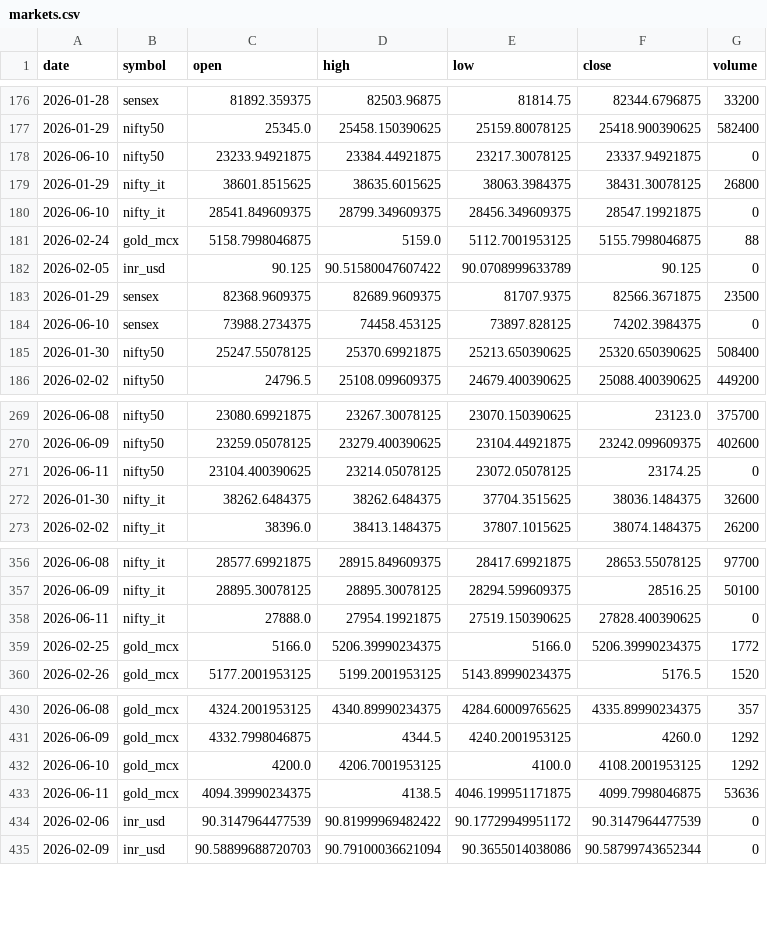
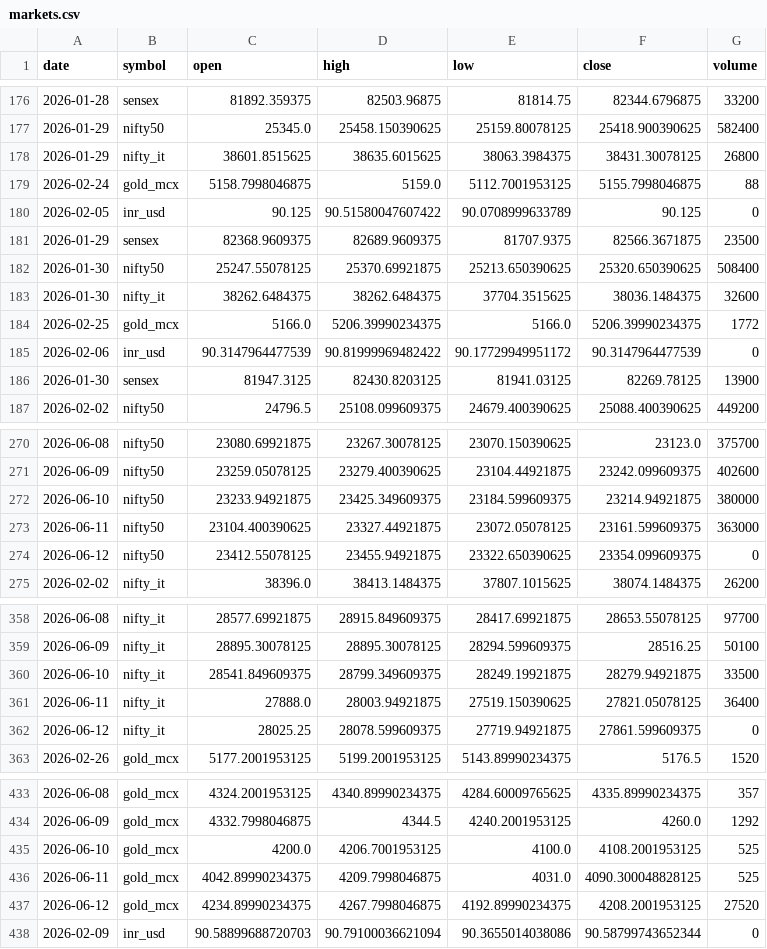
Before and after one commit to ImmadiVenkatesh/india-energy-dashboard, a CSV file: data/markets.csv, drawn as a sheet; only a part is shown, gaps mark what is left out; the diff covers the shown part only.

```diff
--- a/data/markets.csv
+++ b/data/markets.csv
@@ -177,5 +177,3 @@ date,symbol,open,high,low,close,volume
 2026-01-29,nifty50,25345.0,25458.150390625,25159.80078125,25418.900390625,582400
-2026-06-10,nifty50,23233.94921875,23384.44921875,23217.30078125,23337.94921875,0
 2026-01-29,nifty_it,38601.8515625,38635.6015625,38063.3984375,38431.30078125,26800
-2026-06-10,nifty_it,28541.849609375,28799.349609375,28456.349609375,28547.19921875,0
 2026-02-24,gold_mcx,5158.7998046875,5159.0,5112.7001953125,5155.7998046875,88
@@ -183,4 +181,7 @@ date,symbol,open,high,low,close,volume
 2026-01-29,sensex,82368.9609375,82689.9609375,81707.9375,82566.3671875,23500
-2026-06-10,sensex,73988.2734375,74458.453125,73897.828125,74202.3984375,0
 2026-01-30,nifty50,25247.55078125,25370.69921875,25213.650390625,25320.650390625,508400
+2026-01-30,nifty_it,38262.6484375,38262.6484375,37704.3515625,38036.1484375,32600
+2026-02-25,gold_mcx,5166.0,5206.39990234375,5166.0,5206.39990234375,1772
+2026-02-06,inr_usd,90.3147964477539,90.81999969482422,90.17729949951172,90.3147964477539,0
+2026-01-30,sensex,81947.3125,82430.8203125,81941.03125,82269.78125,13900
 2026-02-02,nifty50,24796.5,25108.099609375,24679.400390625,25088.400390625,449200
@@ -270,4 +271,5 @@ date,symbol,open,high,low,close,volume
 2026-06-09,nifty50,23259.05078125,23279.400390625,23104.44921875,23242.099609375,402600
-2026-06-11,nifty50,23104.400390625,23214.05078125,23072.05078125,23174.25,0
-2026-01-30,nifty_it,38262.6484375,38262.6484375,37704.3515625,38036.1484375,32600
+2026-06-10,nifty50,23233.94921875,23425.349609375,23184.599609375,23214.94921875,380000
+2026-06-11,nifty50,23104.400390625,23327.44921875,23072.05078125,23161.599609375,363000
+2026-06-12,nifty50,23412.55078125,23455.94921875,23322.650390625,23354.099609375,0
 2026-02-02,nifty_it,38396.0,38413.1484375,37807.1015625,38074.1484375,26200
@@ -357,4 +359,5 @@ date,symbol,open,high,low,close,volume
 2026-06-09,nifty_it,28895.30078125,28895.30078125,28294.599609375,28516.25,50100
-2026-06-11,nifty_it,27888.0,27954.19921875,27519.150390625,27828.400390625,0
-2026-02-25,gold_mcx,5166.0,5206.39990234375,5166.0,5206.39990234375,1772
+2026-06-10,nifty_it,28541.849609375,28799.349609375,28249.19921875,28279.94921875,33500
+2026-06-11,nifty_it,27888.0,28003.94921875,27519.150390625,27821.05078125,36400
+2026-06-12,nifty_it,28025.25,28078.599609375,27719.94921875,27861.599609375,0
 2026-02-26,gold_mcx,5177.2001953125,5199.2001953125,5143.89990234375,5176.5,1520
@@ -431,5 +434,5 @@ date,symbol,open,high,low,close,volume
 2026-06-09,gold_mcx,4332.7998046875,4344.5,4240.2001953125,4260.0,1292
-2026-06-10,gold_mcx,4200.0,4206.7001953125,4100.0,4108.2001953125,1292
-2026-06-11,gold_mcx,4094.39990234375,4138.5,4046.199951171875,4099.7998046875,53636
-2026-02-06,inr_usd,90.3147964477539,90.81999969482422,90.17729949951172,90.3147964477539,0
+2026-06-10,gold_mcx,4200.0,4206.7001953125,4100.0,4108.2001953125,525
+2026-06-11,gold_mcx,4042.89990234375,4209.7998046875,4031.0,4090.300048828125,525
+2026-06-12,gold_mcx,4234.89990234375,4267.7998046875,4192.89990234375,4208.2001953125,27520
 2026-02-09,inr_usd,90.58899688720703,90.79100036621094,90.3655014038086,90.58799743652344,0
```
Also changed, not shown: 3 added rows and 7 edited cells elsewhere in this file, data/crude_benchmarks.csv, data/spr_history.csv, 7 other files.
